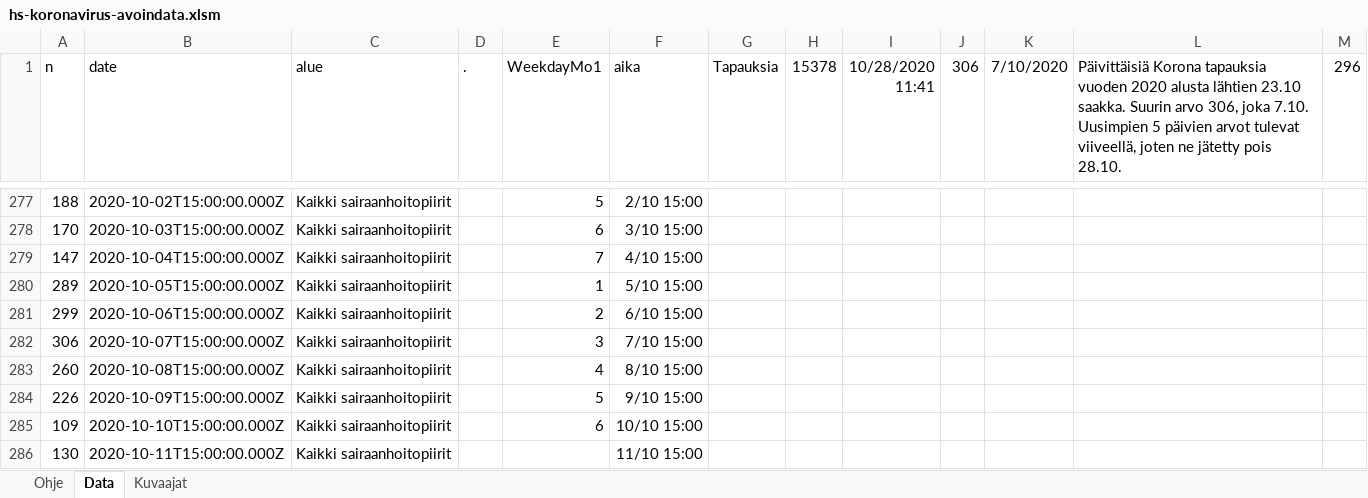
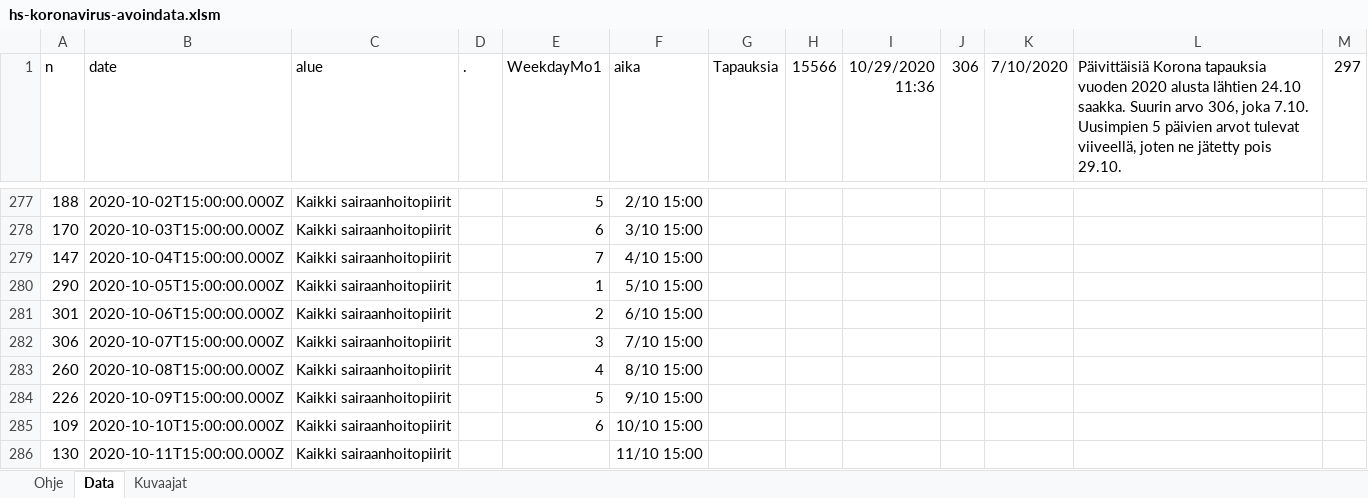
Before and after one commit to jussivirkkala/Excel, an Excel workbook: hs-koronavirus-avoindata/hs-koronavirus-avoindata.xlsm, sheet Data, drawn as a sheet; only a part is shown, gaps mark what is left out; values as stored, in another font and other column widths than the file's, no borders; charts and pictures not drawn; the diff covers the shown part only; the diff names each change by its address in the sheet, - before the commit and + after, or states it on an @@ line.

```diff
--- a/hs-koronavirus-avoindata/hs-koronavirus-avoindata.xlsm (sheet Data)
+++ b/hs-koronavirus-avoindata/hs-koronavirus-avoindata.xlsm (sheet Data)
-H1: 15378
+H1: 15566
-I1: 10/28/2020 11:41
+I1: 10/29/2020 11:36
-L1: …alusta lähtien 23.10 saakka. Suurin arvo 306, joka 7.10. Uusimpien 5 päivien arvot tulevat viiveellä, joten ne jätetty pois 28.10.
+L1: …alusta lähtien 24.10 saakka. Suurin arvo 306, joka 7.10. Uusimpien 5 päivien arvot tulevat viiveellä, joten ne jätetty pois 29.10.
-M1: 296
+M1: 297
-A280 (n): 289
+A280 (n): 290
-A281 (n): 299
+A281 (n): 301
```
Also changed, not shown: 1 added row and 12 edited cells elsewhere in this sheet, sheet Kuvaajat, charts or pictures.
